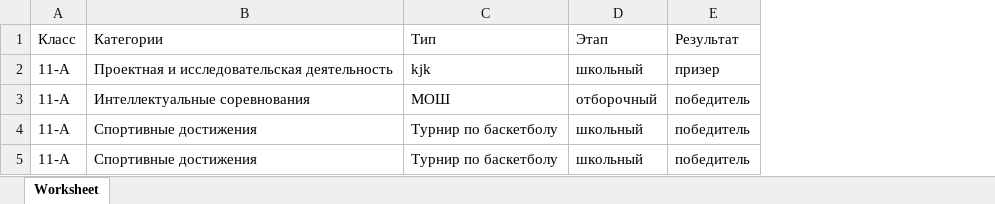
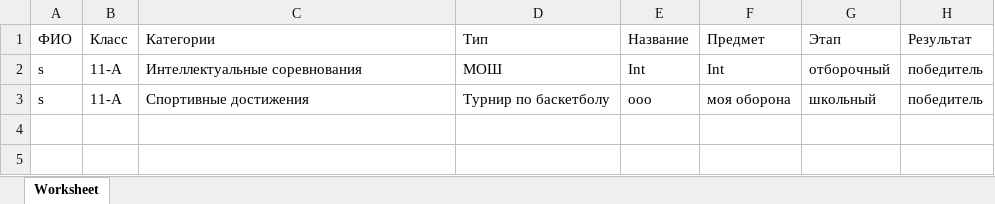
Before and after one commit to TrandeLik/LeaderOfTheYear, an Excel workbook: storage/sorted_achievements/sortedAchievements.xlsx, sheet Worksheet, drawn as a sheet; values as stored, in another font and other column widths than the file's, no borders; removed rows and columns are numbered as before the commit, all else as after; the diff names each change by its address in the sheet, - before the commit and + after, or states it on an @@ line.

```diff
--- a/storage/sorted_achievements/sortedAchievements.xlsx (sheet Worksheet)
+++ b/storage/sorted_achievements/sortedAchievements.xlsx (sheet Worksheet)
+column A (ФИО), rows 2-3: s | s
+column E (Название), rows 2-3: Int | ооо
+column F (Предмет), rows 2-3: Int | моя оборона
-row 2: 11-А | Проектная и исследовательская деятельность | kjk | школьный | призер
-row 5: 11-А | Спортивные достижения | Турнир по баскетболу | школьный | победитель
```
Also changed, not shown: 41 other files.
